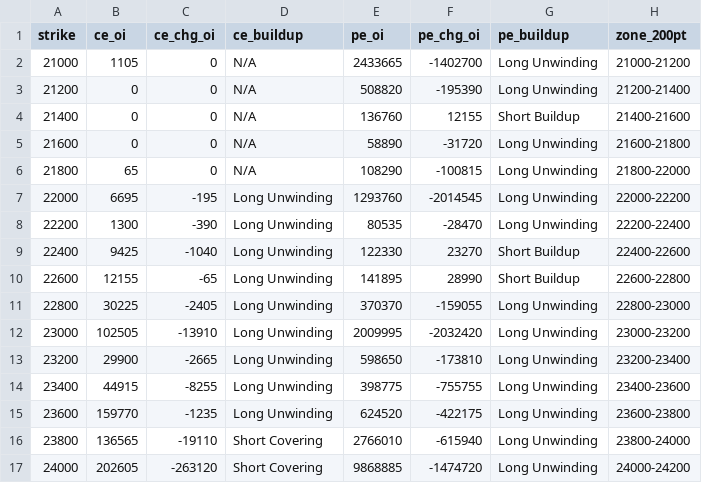
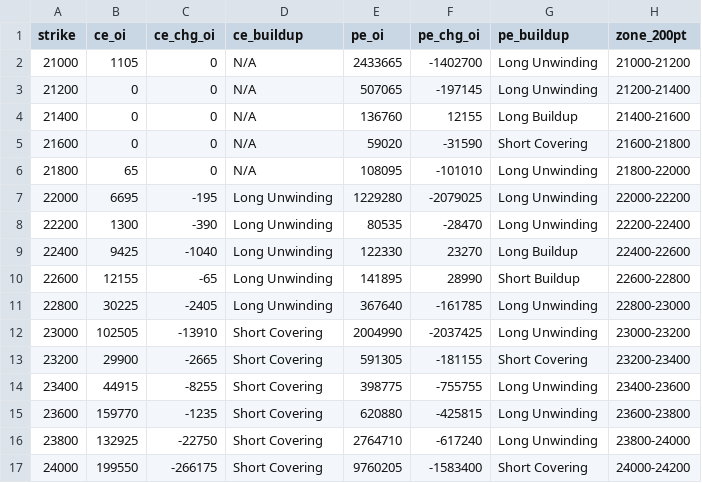
Before and after one commit to ddtambe/Nifty50_Options, a CSV file: data/2026-11-17/2026-11-17_buildup.csv, drawn as a sheet; only a part is shown; the diff covers the shown part only.

```diff
--- a/data/2026-11-17/2026-11-17_buildup.csv
+++ b/data/2026-11-17/2026-11-17_buildup.csv
@@ -2,16 +2,16 @@ strike,ce_oi,ce_chg_oi,ce_buildup,pe_oi,pe_chg_oi,pe_buildup,zone_200pt
 21000,1105,0,N/A,2433665,-1402700,Long Unwinding,21000-21200
-21200,0,0,N/A,508820,-195390,Long Unwinding,21200-21400
-21400,0,0,N/A,136760,12155,Short Buildup,21400-21600
-21600,0,0,N/A,58890,-31720,Long Unwinding,21600-21800
-21800,65,0,N/A,108290,-100815,Long Unwinding,21800-22000
-22000,6695,-195,Long Unwinding,1293760,-2014545,Long Unwinding,22000-22200
+21200,0,0,N/A,507065,-197145,Long Unwinding,21200-21400
+21400,0,0,N/A,136760,12155,Long Buildup,21400-21600
+21600,0,0,N/A,59020,-31590,Short Covering,21600-21800
+21800,65,0,N/A,108095,-101010,Long Unwinding,21800-22000
+22000,6695,-195,Long Unwinding,1229280,-2079025,Long Unwinding,22000-22200
 22200,1300,-390,Long Unwinding,80535,-28470,Long Unwinding,22200-22400
-22400,9425,-1040,Long Unwinding,122330,23270,Short Buildup,22400-22600
+22400,9425,-1040,Long Unwinding,122330,23270,Long Buildup,22400-22600
 22600,12155,-65,Long Unwinding,141895,28990,Short Buildup,22600-22800
-22800,30225,-2405,Long Unwinding,370370,-159055,Long Unwinding,22800-23000
-23000,102505,-13910,Long Unwinding,2009995,-2032420,Long Unwinding,23000-23200
-23200,29900,-2665,Long Unwinding,598650,-173810,Long Unwinding,23200-23400
-23400,44915,-8255,Long Unwinding,398775,-755755,Long Unwinding,23400-23600
-23600,159770,-1235,Long Unwinding,624520,-422175,Long Unwinding,23600-23800
-23800,136565,-19110,Short Covering,2766010,-615940,Long Unwinding,23800-24000
-24000,202605,-263120,Short Covering,9868885,-1474720,Long Unwinding,24000-24200
+22800,30225,-2405,Long Unwinding,367640,-161785,Long Unwinding,22800-23000
+23000,102505,-13910,Short Covering,2004990,-2037425,Long Unwinding,23000-23200
+23200,29900,-2665,Short Covering,591305,-181155,Short Covering,23200-23400
+23400,44915,-8255,Short Covering,398775,-755755,Long Unwinding,23400-23600
+23600,159770,-1235,Short Covering,620880,-425815,Long Unwinding,23600-23800
+23800,132925,-22750,Short Covering,2764710,-617240,Long Unwinding,23800-24000
+24000,199550,-266175,Short Covering,9760205,-1583400,Short Covering,24000-24200
```
Also changed, not shown: 66 edited cells elsewhere in this file, data/2026-11-17/2026-11-17_raw.csv, data/2026-11-17/2026-11-23_buildup.csv, 7 other files.
